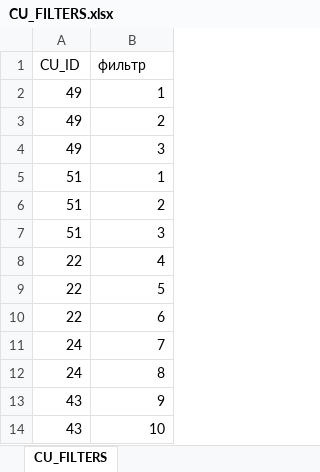
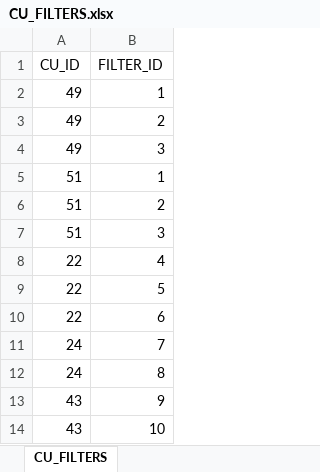
Before and after one commit to elstano/mishka, an Excel workbook: data/CU_FILTERS.xlsx, sheet CU_FILTERS, drawn as a sheet; values as stored, in another font and other column widths than the file's, no borders; the diff names each change by its address in the sheet, - before the commit and + after, or states it on an @@ line.

```diff
--- a/data/CU_FILTERS.xlsx (sheet CU_FILTERS)
+++ b/data/CU_FILTERS.xlsx (sheet CU_FILTERS)
-B1: фильтр
+B1: FILTER_ID
```
Also changed, not shown: data/CASTING_SPEED.xlsx, data/CAST_HOUSE.xlsx, 33 other files.
